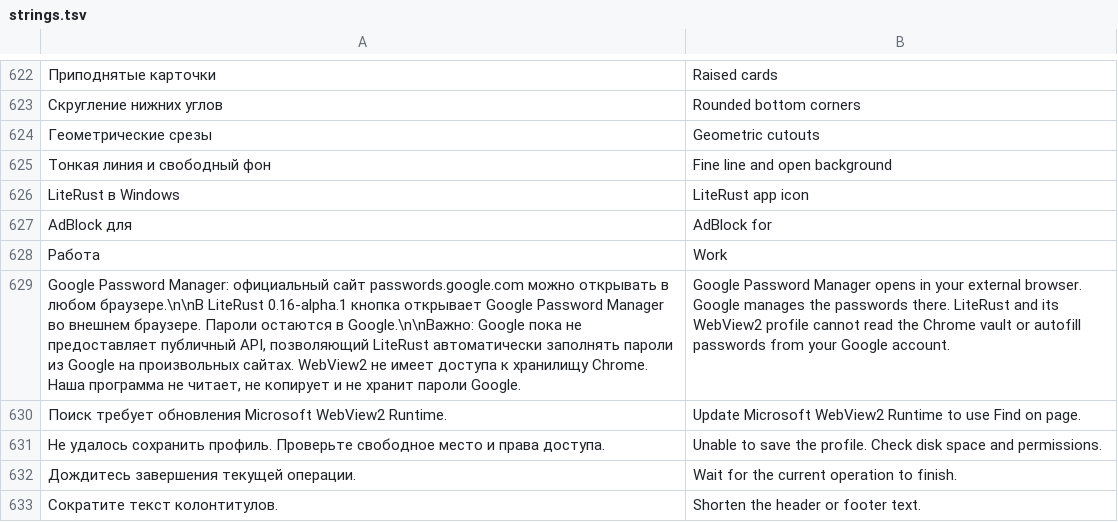
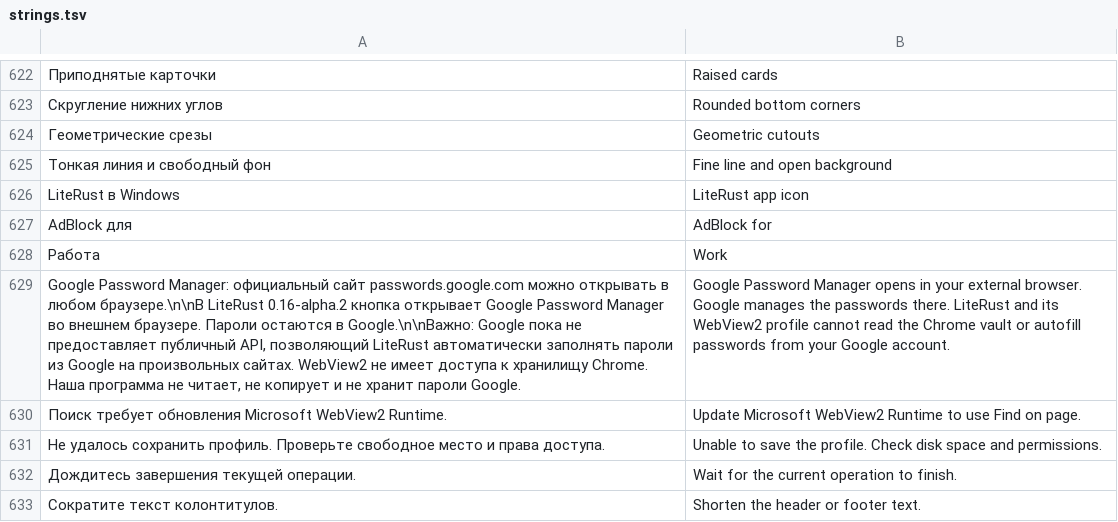
Before and after one commit to m1rak03/LiteRust, a TSV file: ui/strings.tsv, drawn as a sheet; only a part is shown, gaps mark what is left out; the diff names each change by its address in the sheet, - before the commit and + after, or states it on an @@ line.

Commit message:
Prepare LiteRust 0.16.0-alpha.2 prerelease (#6)

```diff
--- a/ui/strings.tsv
+++ b/ui/strings.tsv
-A629: …браузере.\n\nВ LiteRust 0.16-alpha.1 кнопка открывает…
+A629: …браузере.\n\nВ LiteRust 0.16-alpha.2 кнопка открывает…
```
Also changed, not shown: 10 other files.
